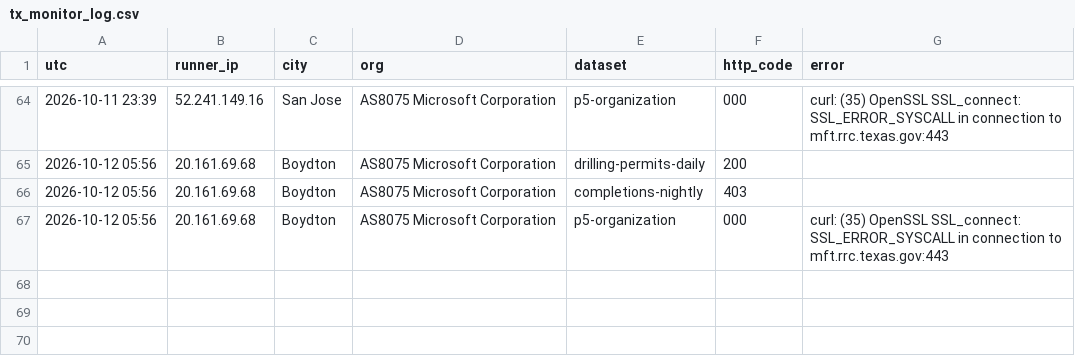
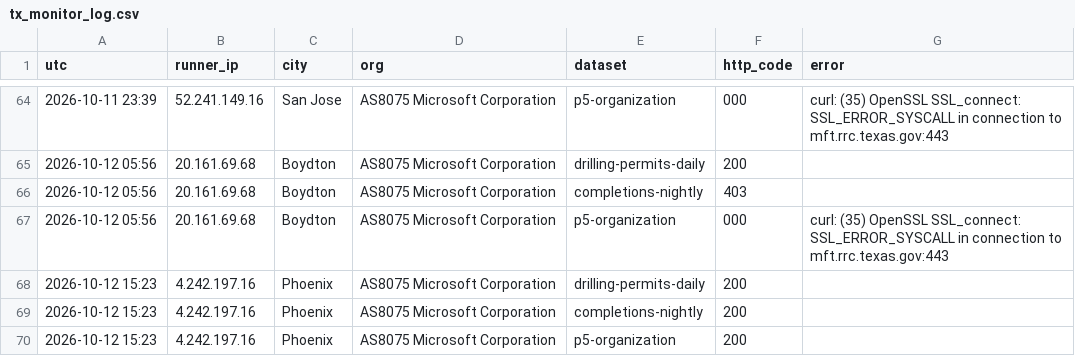
Before and after one commit to fpciulla-cpu/permian-well-tracker, a CSV file: probe/output/tx_monitor_log.csv, drawn as a sheet; only a part is shown, gaps mark what is left out; the diff names each change by its address in the sheet, - before the commit and + after, or states it on an @@ line.

```diff
--- a/probe/output/tx_monitor_log.csv
+++ b/probe/output/tx_monitor_log.csv
+row 68: 2026-10-12 15:23 | 4.242.197.16 | Phoenix | AS8075 Microsoft Corporation | drilling-permits-daily | 200
+row 69: 2026-10-12 15:23 | 4.242.197.16 | Phoenix | AS8075 Microsoft Corporation | completions-nightly | 200
+row 70: 2026-10-12 15:23 | 4.242.197.16 | Phoenix | AS8075 Microsoft Corporation | p5-organization | 200
```
Also changed, not shown: 3 other files.
